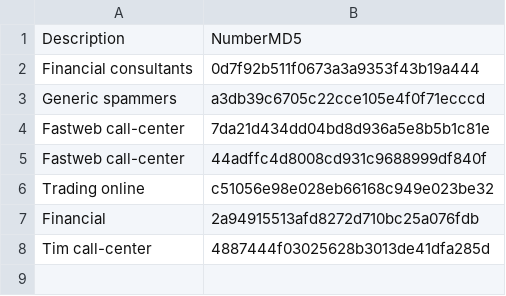
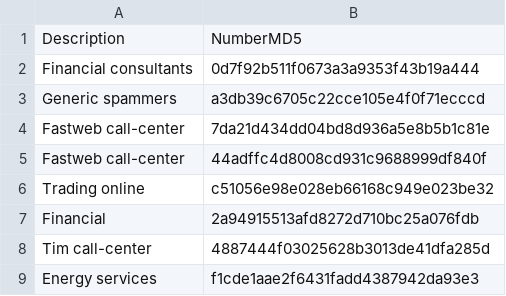
Before and after one commit to auino/global-telephone-spammers-list, a CSV file: list.csv, drawn as a sheet.

Commit message:
Update list.csv

```diff
--- a/list.csv
+++ b/list.csv
@@ -8 +8,2 @@ Financial,2a94915513afd8272d710bc25a076fdb
 Tim call-center,4887444f03025628b3013de41dfa285d
+Energy services,f1cde1aae2f6431fadd4387942da93e3
```
